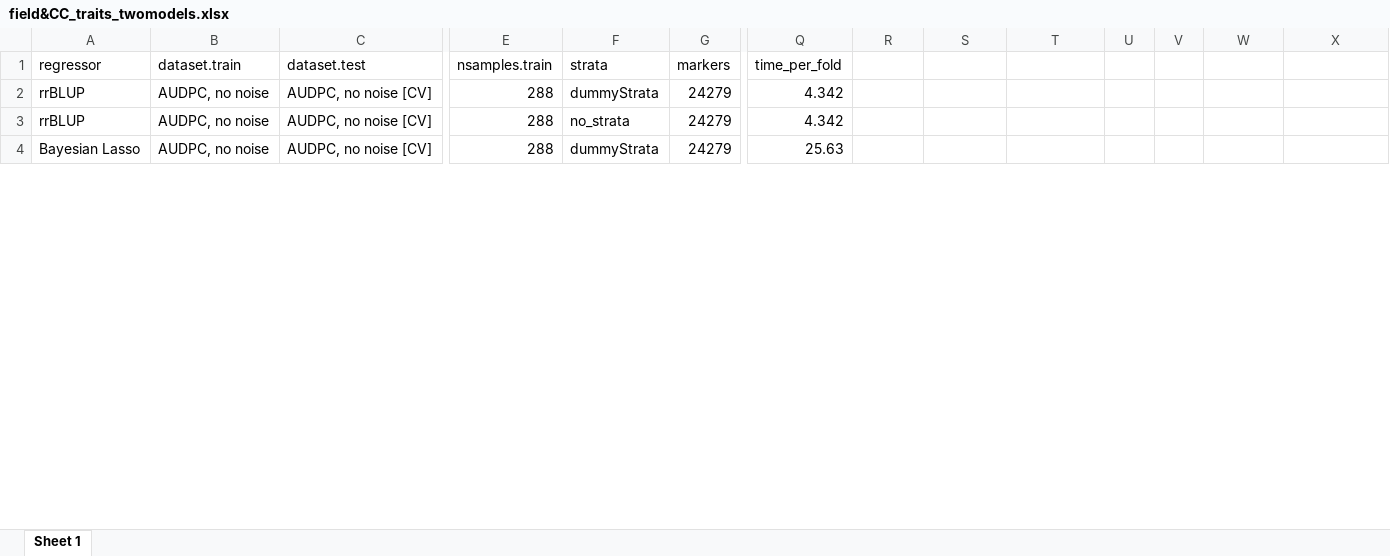
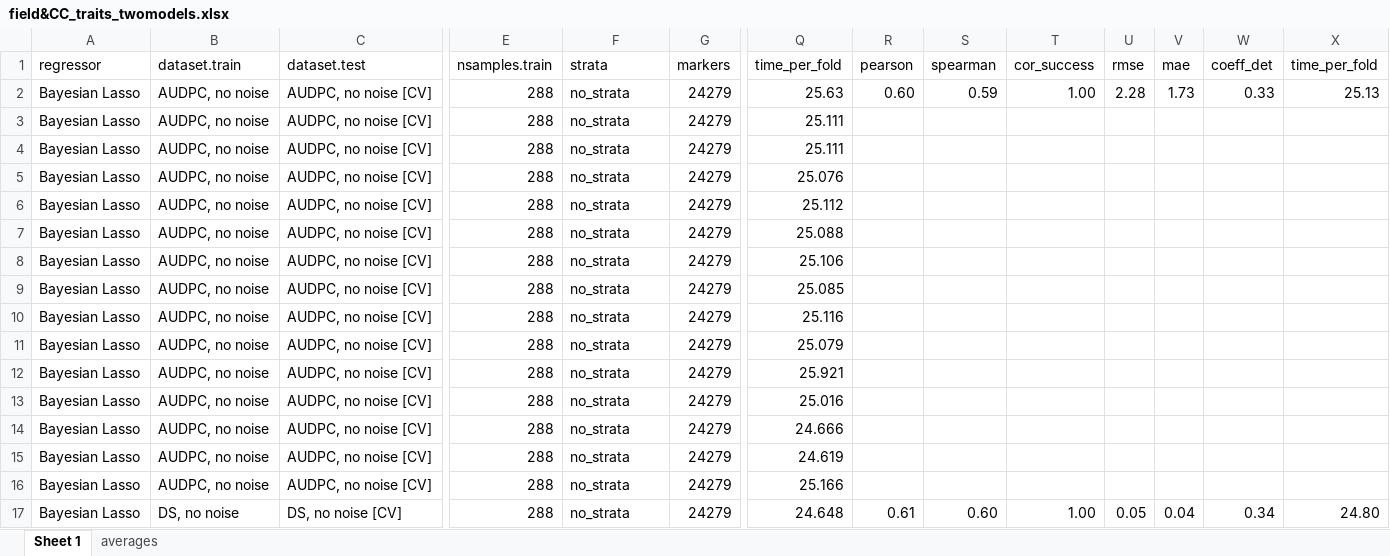
Before and after one commit to SalvaOsuna/Genomic-Selection, an Excel workbook: Genomic Selection_SALVA/results/field&CC_traits_twomodels.xlsx, sheet Sheet 1, drawn as a sheet; only a part is shown, gaps mark what is left out; values as stored, in another font and other column widths than the file's, no borders; removed rows and columns are numbered as before the commit, all else as after; rows hold the shown columns only; the diff covers the shown part only; the diff names each change by its address in the sheet, - before the commit and + after, or states it on an @@ line.

```diff
--- a/Genomic Selection_SALVA/results/field&CC_traits_twomodels.xlsx (sheet Sheet 1)
+++ b/Genomic Selection_SALVA/results/field&CC_traits_twomodels.xlsx (sheet Sheet 1)
+sheet tab: averages
-R1: (empty)
+R1: pearson
-S1: (empty)
+S1: spearman
-T1: (empty)
+T1: cor_success
-U1: (empty)
+U1: rmse
-V1: (empty)
+V1: mae
-W1: (empty)
+W1: coeff_det
-X1: (empty)
+X1: time_per_fold
-row 2: rrBLUP | AUDPC, no noise | AUDPC, no noise [CV] | 288 | dummyStrata | 24279 | 4.342
-row 3: rrBLUP | AUDPC, no noise | AUDPC, no noise [CV] | 288 | no_strata | 24279 | 4.342
-F2: dummyStrata
+F2: no_strata
-R2: (empty)
+R2: 0.60
-S2: (empty)
+S2: 0.59
-T2: (empty)
+T2: 1.00
-U2: (empty)
+U2: 2.28
-V2: (empty)
+V2: 1.73
-W2: (empty)
+W2: 0.33
-X2: (empty)
+X2: 25.13
@@ row 9 moved to row 3: Bayesian Lasso @@
@@ row 13 moved to row 4: Bayesian Lasso @@
@@ row 17 moved to row 5: Bayesian Lasso @@
@@ row 21 moved to row 6: Bayesian Lasso @@
@@ row 25 moved to row 7: Bayesian Lasso @@
@@ row 29 moved to row 8: Bayesian Lasso @@
@@ row 33 moved to row 9: Bayesian Lasso @@
@@ row 37 moved to row 10: Bayesian Lasso @@
@@ row 41 moved to row 11: Bayesian Lasso @@
@@ row 45 moved to row 12: Bayesian Lasso @@
@@ row 49 moved to row 13: Bayesian Lasso @@
@@ row 53 moved to row 14: Bayesian Lasso @@
@@ row 57 moved to row 15: Bayesian Lasso @@
@@ row 61 moved to row 16: Bayesian Lasso @@
+row 17: Bayesian Lasso | DS, no noise | DS, no noise [CV] | 288 | no_strata | 24279 | 24.648 | 0.61 | 0.60 | 1.00 | 0.05 | 0.04 | 0.34 | 24.80
```
Also changed, not shown: 25 added rows, 24 removed rows, 364 moved rows and 64 edited cells elsewhere in this sheet, Genomic Selection_SALVA/data/CC_R19traits.xlsx, Genomic Selection_SALVA/results/CCtrain_fieldtest.xlsx, 6 other files.
